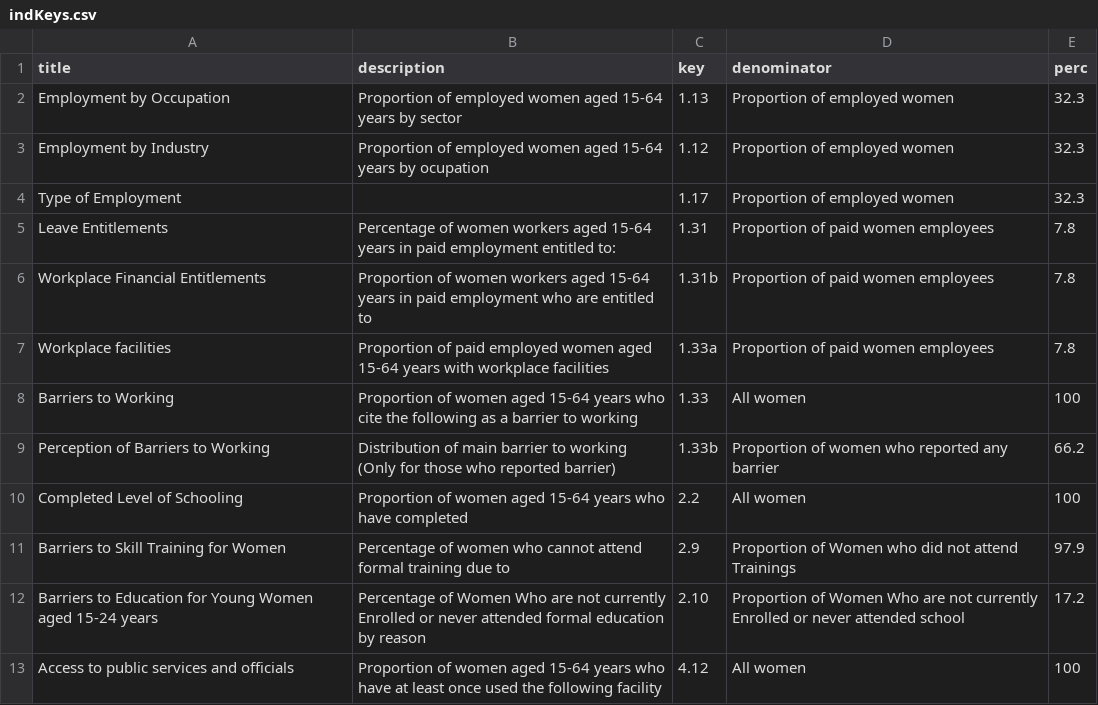
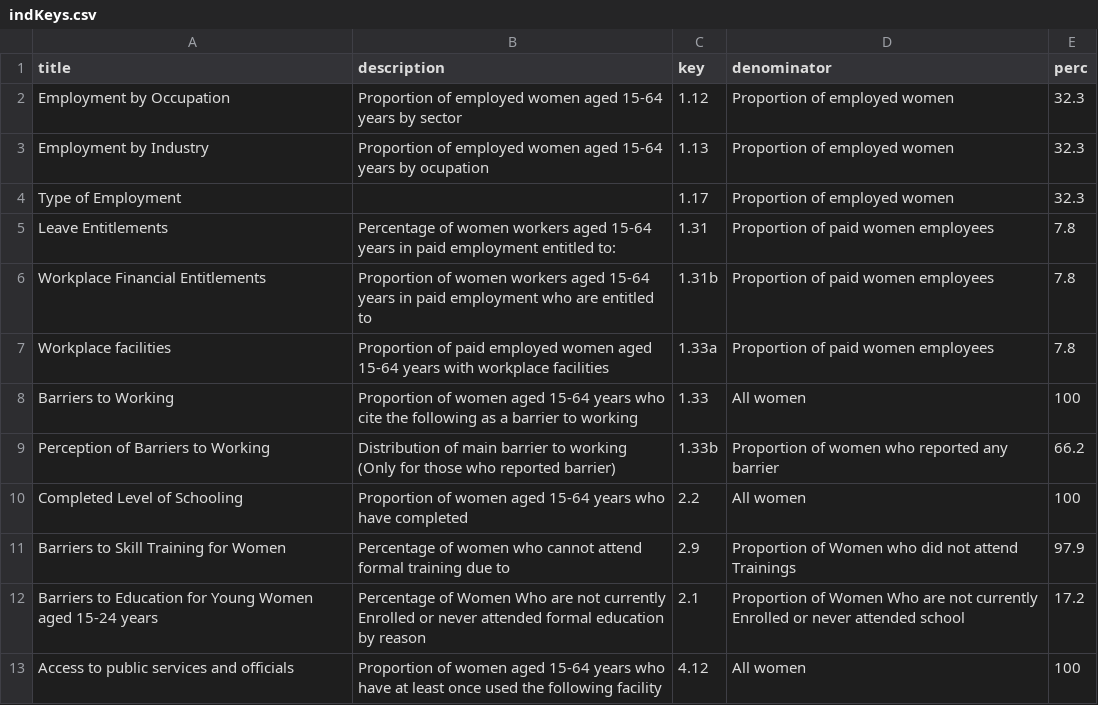
Before and after one commit to hasankhalid/pcswVisPortal, a CSV file: js/files/indKeys.csv, drawn as a sheet.

```diff
--- a/js/files/indKeys.csv
+++ b/js/files/indKeys.csv
@@ -1,4 +1,4 @@
 title,description,key,denominator,perc
-Employment by Occupation,Proportion of employed women aged 15-64 years by sector,1.13,Proportion of employed women,32.3
-Employment by Industry,Proportion of employed women aged 15-64 years by ocupation,1.12,Proportion of employed women,32.3
+Employment by Occupation,Proportion of employed women aged 15-64 years by sector,1.12,Proportion of employed women,32.3
+Employment by Industry,Proportion of employed women aged 15-64 years by ocupation,1.13,Proportion of employed women,32.3
 Type of Employment,,1.17,Proportion of employed women,32.3
@@ -11,3 +11,3 @@ Completed Level of Schooling,Proportion of women aged 15-64 years who have compl
 Barriers to Skill Training for Women,Percentage of women who cannot attend formal training due to,2.9,Proportion of Women who did not attend Trainings,97.9
-Barriers to Education for Young Women aged 15-24 years,Percentage of Women Who are not currently Enrolled or never attended formal education by reason,2.10,Proportion of Women Who are not currently Enrolled or never attended school,17.2
+Barriers to Education for Young Women aged 15-24 years,Percentage of Women Who are not currently Enrolled or never attended formal education by reason,2.1,Proportion of Women Who are not currently Enrolled or never attended school,17.2
 Access to public services and officials,Proportion of women aged 15-64 years who have at least once used the following facility,4.12,All women,100
```
Also changed, not shown: js/files/Options/2.2.csv, 3 other files.
